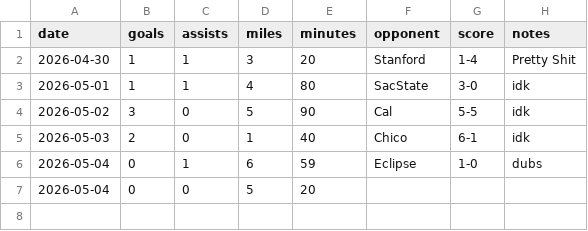
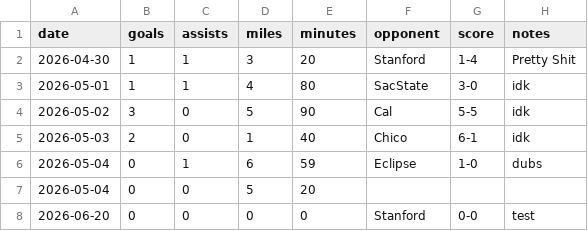
Before and after one commit to AnnikaWickham/Soccer-Stats-Tracker, a CSV file: stats.csv, drawn as a sheet; the diff names each change by its address in the sheet, - before the commit and + after, or states it on an @@ line.

```diff
--- a/stats.csv
+++ b/stats.csv
+row 8: 2026-06-20 | 0 | 0 | 0 | 0 | Stanford | 0-0 | test
```
Also changed, not shown: 2 other files.
